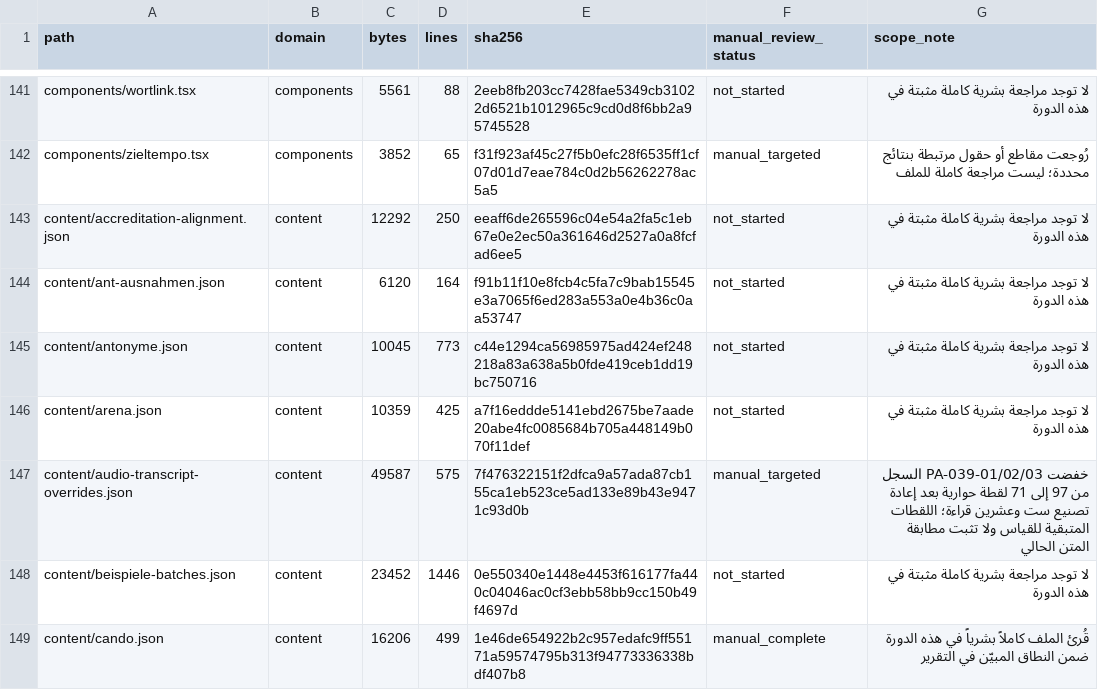
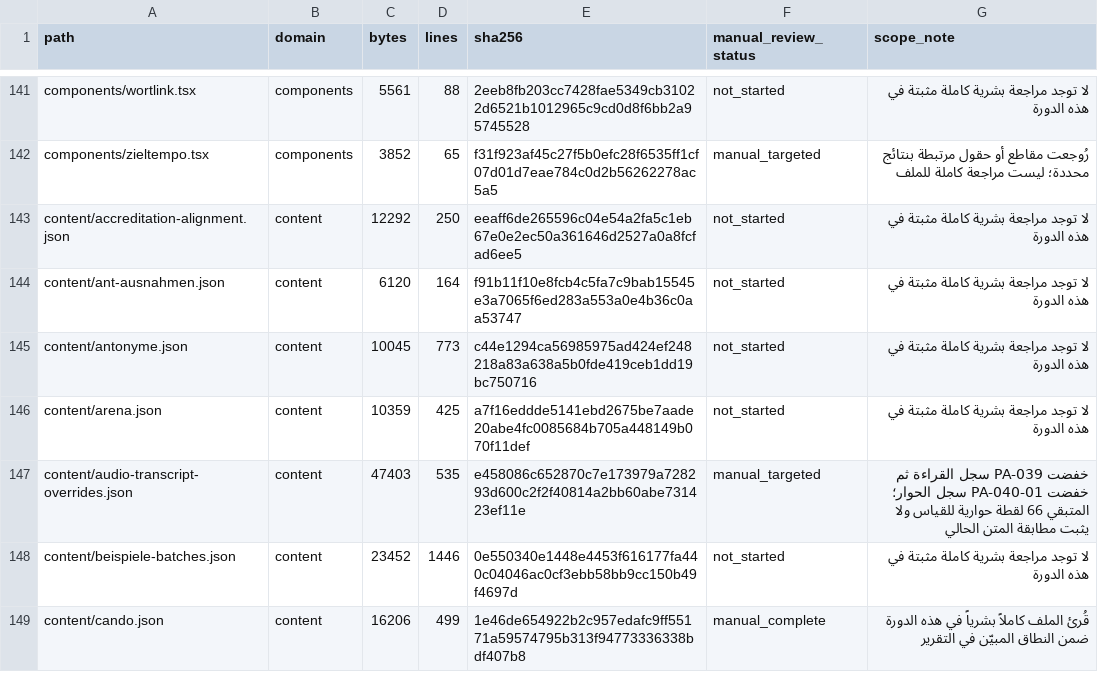
Before and after one commit to naderba69/wegb2, a CSV file: docs/PEDAGOGICAL_AUDIT_FILE_INVENTORY_2026-11-04.csv, drawn as a sheet; only a part is shown, gaps mark what is left out; the diff covers the shown part only.

```diff
--- a/docs/PEDAGOGICAL_AUDIT_FILE_INVENTORY_2026-11-04.csv
+++ b/docs/PEDAGOGICAL_AUDIT_FILE_INVENTORY_2026-11-04.csv
@@ -146,3 +146,3 @@ content/antonyme.json,content,10045,773,c44e1294ca56985975ad424ef248218a83a638a5
 content/arena.json,content,10359,425,a7f16eddde5141ebd2675be7aade20abe4fc0085684b705a448149b070f11def,not_started,لا توجد مراجعة بشرية كاملة مثبتة في هذه الدورة
-content/audio-transcript-overrides.json,content,49587,575,7f476322151f2dfca9a57ada87cb155ca1eb523ce5ad133e89b43e9471c93d0b,manual_targeted,خفضت PA-039-01/02/03 السجل من 97 إلى 71 لقطة حوارية بعد إعادة تصنيع ست وعشرين قراءة؛ اللقطات المتبقية للقياس ولا تثبت مطابقة المتن الحالي
+content/audio-transcript-overrides.json,content,47403,535,e458086c652870c7e173979a728293d600c2f2f40814a2bb60abe731423ef11e,manual_targeted,خفضت PA-039 سجل القراءة ثم خفضت PA-040-01 سجل الحوار؛ المتبقي 66 لقطة حوارية للقياس ولا يثبت مطابقة المتن الحالي
 content/beispiele-batches.json,content,23452,1446,0e550340e1448e4453f616177fa440c04046ac0cf3ebb58bb9cc150b49f4697d,not_started,لا توجد مراجعة بشرية كاملة مثبتة في هذه الدورة
```
Also changed, not shown: 2 added rows and 58 edited cells elsewhere in this file, 23 other files.
